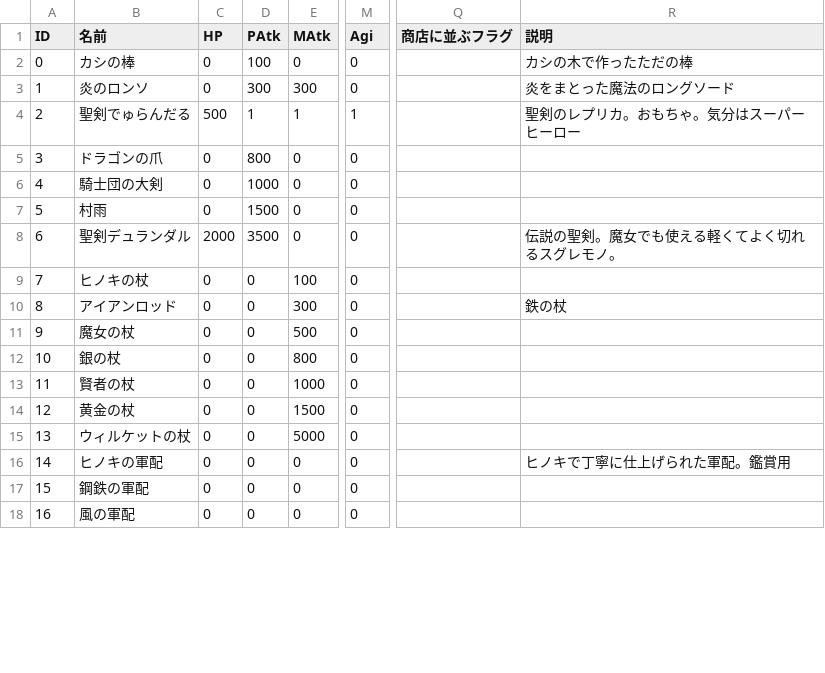
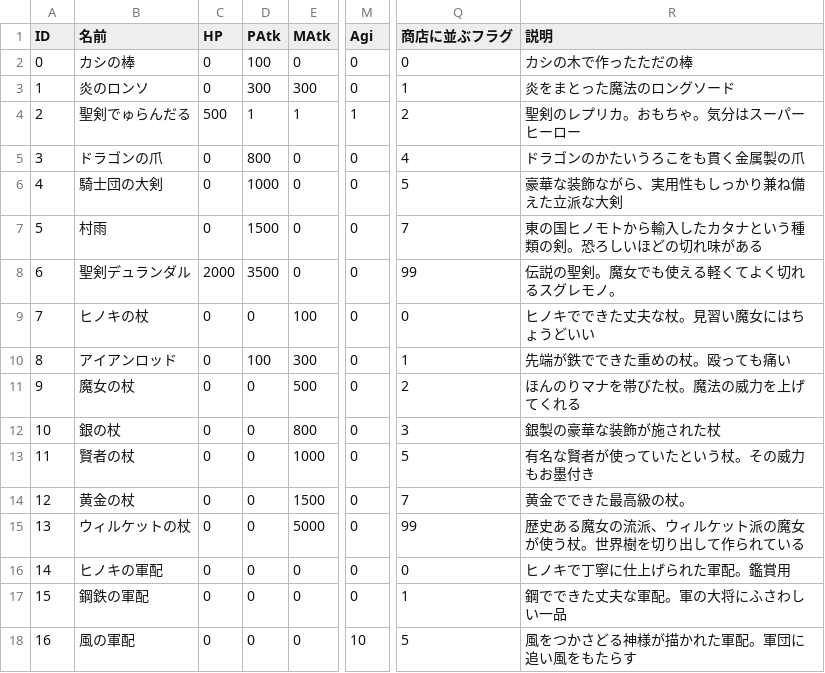
Before and after one commit to RonnChyran/ProjectWitch, a CSV file: ProjectWitch/Assets/Resources/Data/equipment_data.csv, drawn as a sheet; only a part is shown, gaps mark what is left out; the diff covers the shown part only; the diff names each change by its address in the sheet, - before the commit and + after, or states it on an @@ line.

```diff
--- a/ProjectWitch/Assets/Resources/Data/equipment_data.csv
+++ b/ProjectWitch/Assets/Resources/Data/equipment_data.csv
-Q2 (商店に並ぶフラグ): (empty)
+Q2 (商店に並ぶフラグ): 0
-Q3 (商店に並ぶフラグ): (empty)
+Q3 (商店に並ぶフラグ): 1
-Q4 (商店に並ぶフラグ): (empty)
+Q4 (商店に並ぶフラグ): 2
-Q5 (商店に並ぶフラグ): (empty)
+Q5 (商店に並ぶフラグ): 4
-R5 (説明): (empty)
+R5 (説明): ドラゴンのかたいうろこをも貫く金属製の爪
-Q6 (商店に並ぶフラグ): (empty)
+Q6 (商店に並ぶフラグ): 5
-R6 (説明): (empty)
+R6 (説明): 豪華な装飾ながら、実用性もしっかり兼ね備えた立派な大剣
-Q7 (商店に並ぶフラグ): (empty)
+Q7 (商店に並ぶフラグ): 7
-R7 (説明): (empty)
+R7 (説明): 東の国ヒノモトから輸入したカタナという種類の剣。恐ろしいほどの切れ味がある
-Q8 (商店に並ぶフラグ): (empty)
+Q8 (商店に並ぶフラグ): 99
-Q9 (商店に並ぶフラグ): (empty)
+Q9 (商店に並ぶフラグ): 0
-R9 (説明): (empty)
+R9 (説明): ヒノキでできた丈夫な杖。見習い魔女にはちょうどいい
-D10 (PAtk): 0
+D10 (PAtk): 100
-Q10 (商店に並ぶフラグ): (empty)
+Q10 (商店に並ぶフラグ): 1
-R10 (説明): 鉄の杖
+R10 (説明): 先端が鉄でできた重めの杖。殴っても痛い
-Q11 (商店に並ぶフラグ): (empty)
+Q11 (商店に並ぶフラグ): 2
-R11 (説明): (empty)
+R11 (説明): ほんのりマナを帯びた杖。魔法の威力を上げてくれる
-Q12 (商店に並ぶフラグ): (empty)
+Q12 (商店に並ぶフラグ): 3
-R12 (説明): (empty)
+R12 (説明): 銀製の豪華な装飾が施された杖
-Q13 (商店に並ぶフラグ): (empty)
+Q13 (商店に並ぶフラグ): 5
-R13 (説明): (empty)
+R13 (説明): 有名な賢者が使っていたという杖。その威力もお墨付き
-Q14 (商店に並ぶフラグ): (empty)
+Q14 (商店に並ぶフラグ): 7
-R14 (説明): (empty)
+R14 (説明): 黄金でできた最高級の杖。
-Q15 (商店に並ぶフラグ): (empty)
+Q15 (商店に並ぶフラグ): 99
-R15 (説明): (empty)
+R15 (説明): 歴史ある魔女の流派、ウィルケット派の魔女が使う杖。世界樹を切り出して作られている
-Q16 (商店に並ぶフラグ): (empty)
+Q16 (商店に並ぶフラグ): 0
-Q17 (商店に並ぶフラグ): (empty)
+Q17 (商店に並ぶフラグ): 1
-R17 (説明): (empty)
+R17 (説明): 鋼でできた丈夫な軍配。軍の大将にふさわしい一品
-M18 (Agi): 0
+M18 (Agi): 10
-Q18 (商店に並ぶフラグ): (empty)
+Q18 (商店に並ぶフラグ): 5
-R18 (説明): (empty)
+R18 (説明): 風をつかさどる神様が描かれた軍配。軍団に追い風をもたらす
```
Also changed, not shown: 70 edited cells elsewhere in this file, 22 other files.
